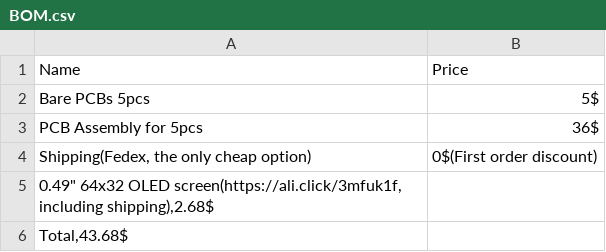
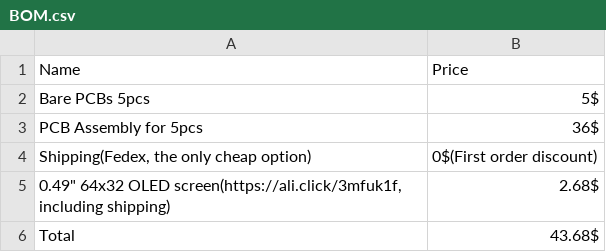
Before and after one commit to TeenEngineer/DIY_pulse_oximeter, a CSV file: BOM.csv, drawn as a sheet; removed rows and columns are numbered as before the commit, all else as after; the diff names each change by its address in the sheet, - before the commit and + after, or states it on an @@ line.

Commit message:
Fix formatting in BOM.csv and update total

```diff
--- a/BOM.csv
+++ b/BOM.csv
-row 5: 0.49" 64x32 OLED screen(https://ali.click/3mfuk1f, including shipping),2.68$
-row 6: Total,43.68$
+row 5: 0.49" 64x32 OLED screen(https://ali.click/3mfuk1f, including shipping) | 2.68$
+row 6: Total | 43.68$
```
